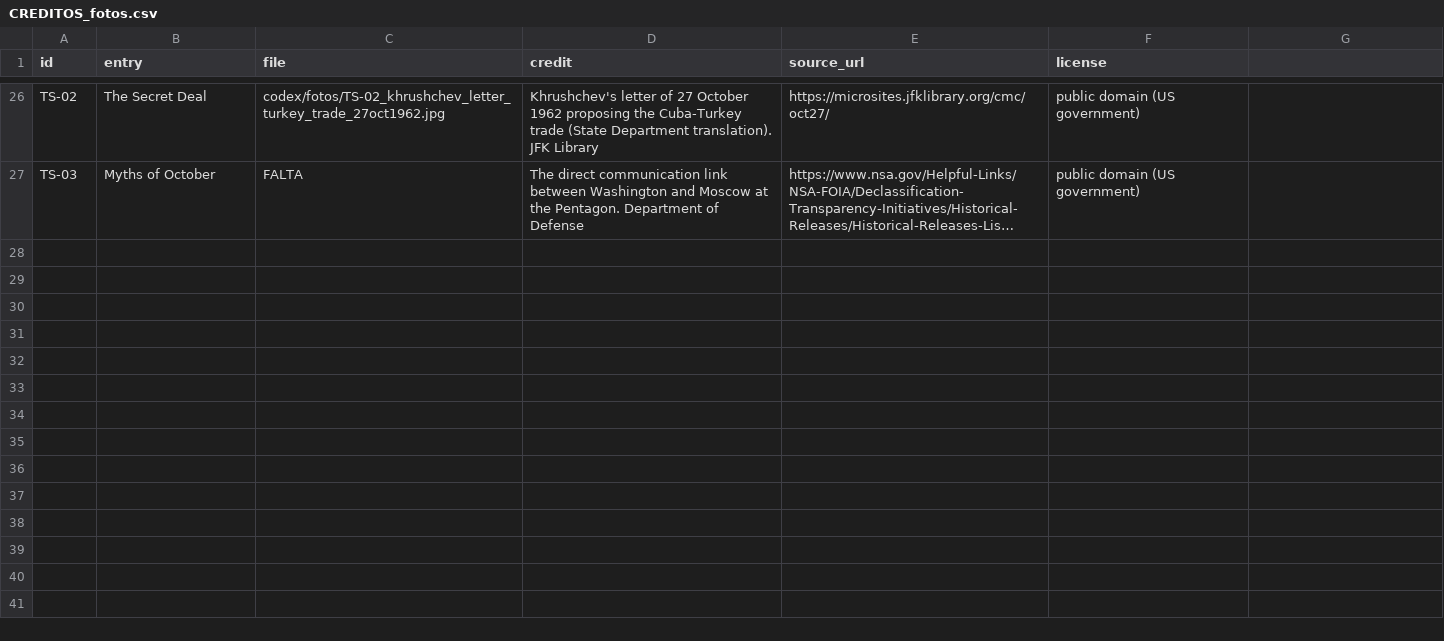
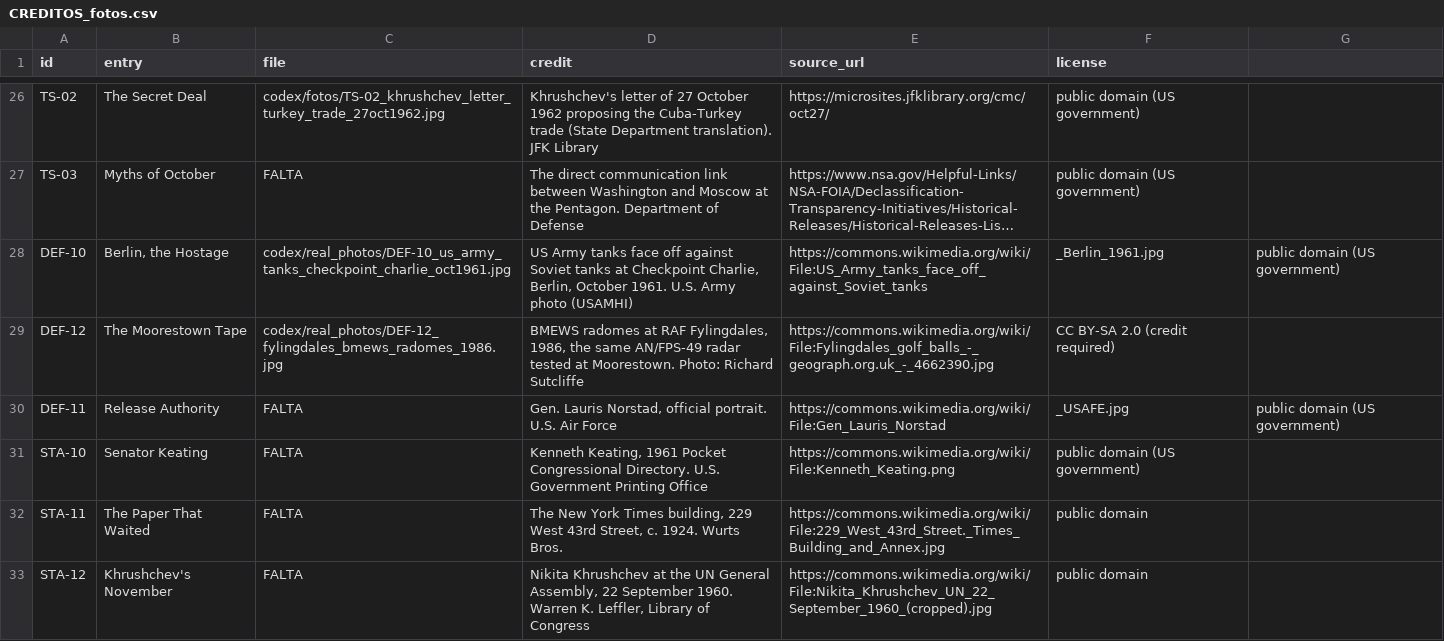
Before and after one commit to BrunoGMorseletto/mrpresident, a CSV file: game/images/codex/real_photos/CREDITOS_fotos.csv, drawn as a sheet; only a part is shown, gaps mark what is left out; long unchanged cells end in …; the diff names each change by its address in the sheet, - before the commit and + after, or states it on an @@ line.

```diff
--- a/game/images/codex/real_photos/CREDITOS_fotos.csv
+++ b/game/images/codex/real_photos/CREDITOS_fotos.csv
+row 28: DEF-10 | Berlin, the Hostage | codex/real_photos/DEF-10_us_army_tanks_checkpoint_charlie_oct1961.jpg | US Army tanks face off against Soviet tanks at Checkpoint Charlie, Berlin, October 1961. U.S. Army photo (USAMHI) | https://commons.wikimedia.org/wiki/File:US_Army_tanks_face_off_against_Soviet_tanks | _Berlin_1961.jpg | public domain (US government)
+row 29: DEF-12 | The Moorestown Tape | codex/real_photos/DEF-12_fylingdales_bmews_radomes_1986.jpg | BMEWS radomes at RAF Fylingdales, 1986, the same AN/FPS-49 radar tested at Moorestown. Photo: Richard Sutcliffe | https://commons.wikimedia.org/wiki/File:Fylingdales_golf_balls_-_geograph.org.uk_-_4662390.jpg | CC BY-SA 2.0 (credit required)
+row 30: DEF-11 | Release Authority | FALTA | Gen. Lauris Norstad, official portrait. U.S. Air Force | https://commons.wikimedia.org/wiki/File:Gen_Lauris_Norstad | _USAFE.jpg | public domain (US government)
+row 31: STA-10 | Senator Keating | FALTA | Kenneth Keating, 1961 Pocket Congressional Directory. U.S. Government Printing Office | https://commons.wikimedia.org/wiki/File:Kenneth_Keating.png | public domain (US government)
+row 32: STA-11 | The Paper That Waited | FALTA | The New York Times building, 229 West 43rd Street, c. 1924. Wurts Bros. | https://commons.wikimedia.org/wiki/File:229_West_43rd_Street._Times_Building_and_Annex.jpg | public domain
+row 33: STA-12 | Khrushchev's November | FALTA | Nikita Khrushchev at the UN General Assembly, 22 September 1960. Warren K. Leffler, Library of Congress | https://commons.wikimedia.org/wiki/File:Nikita_Khrushchev_UN_22_September_1960_(cropped).jpg | public domain
```
Also changed, not shown: 2 other files.
